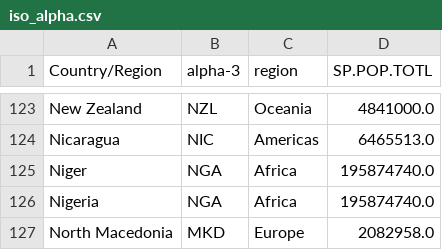
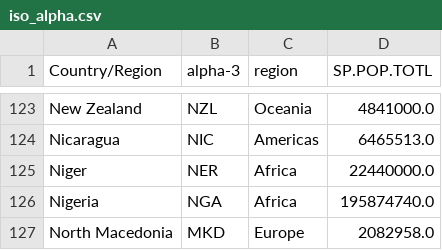
Before and after one commit to jeffufpost/sars-cov-2-world-tracker, a CSV file: data/iso_alpha.csv, drawn as a sheet; only a part is shown, gaps mark what is left out.

```diff
--- a/data/iso_alpha.csv
+++ b/data/iso_alpha.csv
@@ -124,3 +124,3 @@ New Zealand,NZL,Oceania,4841000.0
 Nicaragua,NIC,Americas,6465513.0
-Niger,NGA,Africa,195874740.0
+Niger,NER,Africa,22440000.0
 Nigeria,NGA,Africa,195874740.0
```
Also changed, not shown: 6 other files.
